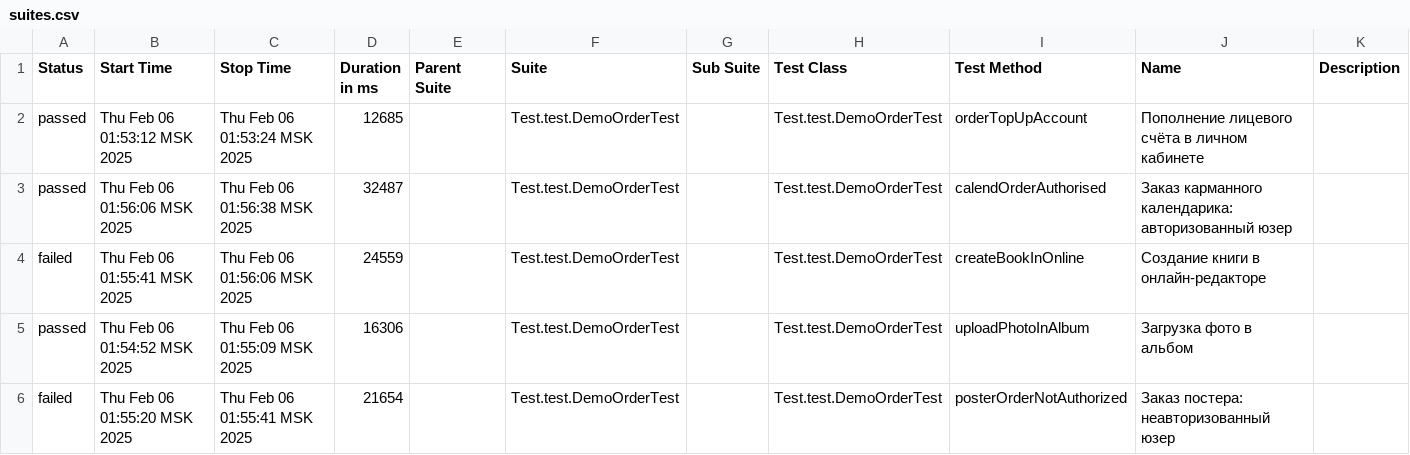
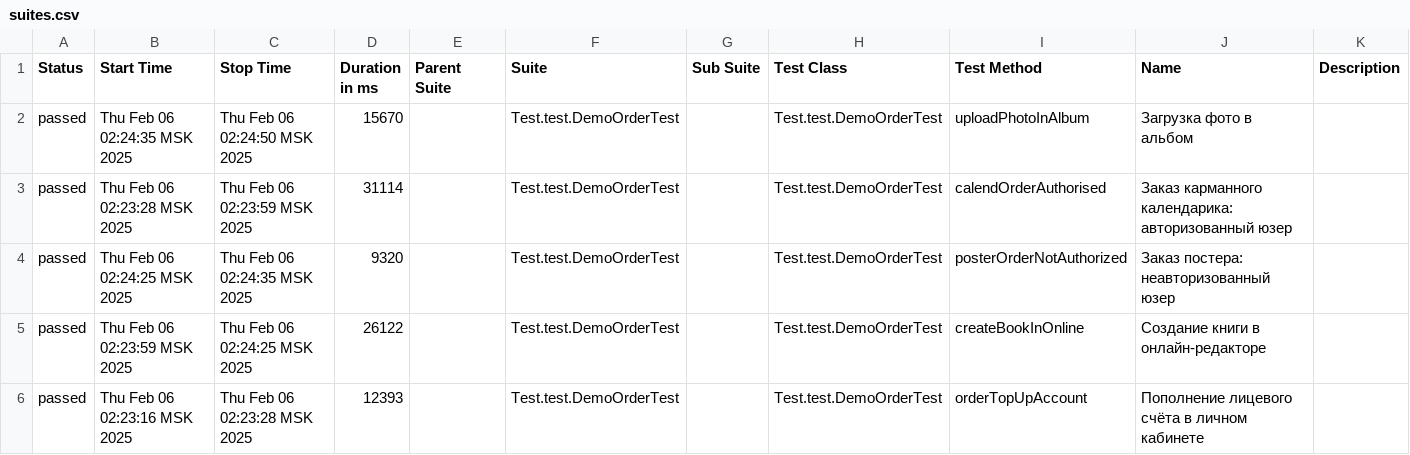
Before and after one commit to MariamPetr/allure-reports-for-web, a CSV file: web-master/allure-maven-plugin/data/suites.csv, drawn as a sheet.

Commit message:
Web Allure Report - master

```diff
--- a/web-master/allure-maven-plugin/data/suites.csv
+++ b/web-master/allure-maven-plugin/data/suites.csv
@@ -1,6 +1,6 @@
 "Status","Start Time","Stop Time","Duration in ms","Parent Suite","Suite","Sub Suite","Test Class","Test Method","Name","Description"
-"passed","Thu Feb 06 01:53:12 MSK 2025","Thu Feb 06 01:53:24 MSK 2025","12685","","Test.test.DemoOrderTest","","Test.test.DemoOrderTest","orderTopUpAccount","Пополнение лицевого счёта в личном кабинете",""
-"passed","Thu Feb 06 01:56:06 MSK 2025","Thu Feb 06 01:56:38 MSK 2025","32487","","Test.test.DemoOrderTest","","Test.test.DemoOrderTest","calendOrderAuthorised","Заказ карманного календарика: авторизованный юзер",""
-"failed","Thu Feb 06 01:55:41 MSK 2025","Thu Feb 06 01:56:06 MSK 2025","24559","","Test.test.DemoOrderTest","","Test.test.DemoOrderTest","createBookInOnline","Создание книги в онлайн-редакторе",""
-"passed","Thu Feb 06 01:54:52 MSK 2025","Thu Feb 06 01:55:09 MSK 2025","16306","","Test.test.DemoOrderTest","","Test.test.DemoOrderTest","uploadPhotoInAlbum","Загрузка фото в альбом",""
-"failed","Thu Feb 06 01:55:20 MSK 2025","Thu Feb 06 01:55:41 MSK 2025","21654","","Test.test.DemoOrderTest","","Test.test.DemoOrderTest","posterOrderNotAuthorized","Заказ постера: неавторизованный юзер",""
+"passed","Thu Feb 06 02:24:35 MSK 2025","Thu Feb 06 02:24:50 MSK 2025","15670","","Test.test.DemoOrderTest","","Test.test.DemoOrderTest","uploadPhotoInAlbum","Загрузка фото в альбом",""
+"passed","Thu Feb 06 02:23:28 MSK 2025","Thu Feb 06 02:23:59 MSK 2025","31114","","Test.test.DemoOrderTest","","Test.test.DemoOrderTest","calendOrderAuthorised","Заказ карманного календарика: авторизованный юзер",""
+"passed","Thu Feb 06 02:24:25 MSK 2025","Thu Feb 06 02:24:35 MSK 2025","9320","","Test.test.DemoOrderTest","","Test.test.DemoOrderTest","posterOrderNotAuthorized","Заказ постера: неавторизованный юзер",""
+"passed","Thu Feb 06 02:23:59 MSK 2025","Thu Feb 06 02:24:25 MSK 2025","26122","","Test.test.DemoOrderTest","","Test.test.DemoOrderTest","createBookInOnline","Создание книги в онлайн-редакторе",""
+"passed","Thu Feb 06 02:23:16 MSK 2025","Thu Feb 06 02:23:28 MSK 2025","12393","","Test.test.DemoOrderTest","","Test.test.DemoOrderTest","orderTopUpAccount","Пополнение лицевого счёта в личном кабинете",""
```
Also changed, not shown: 29 other files.
